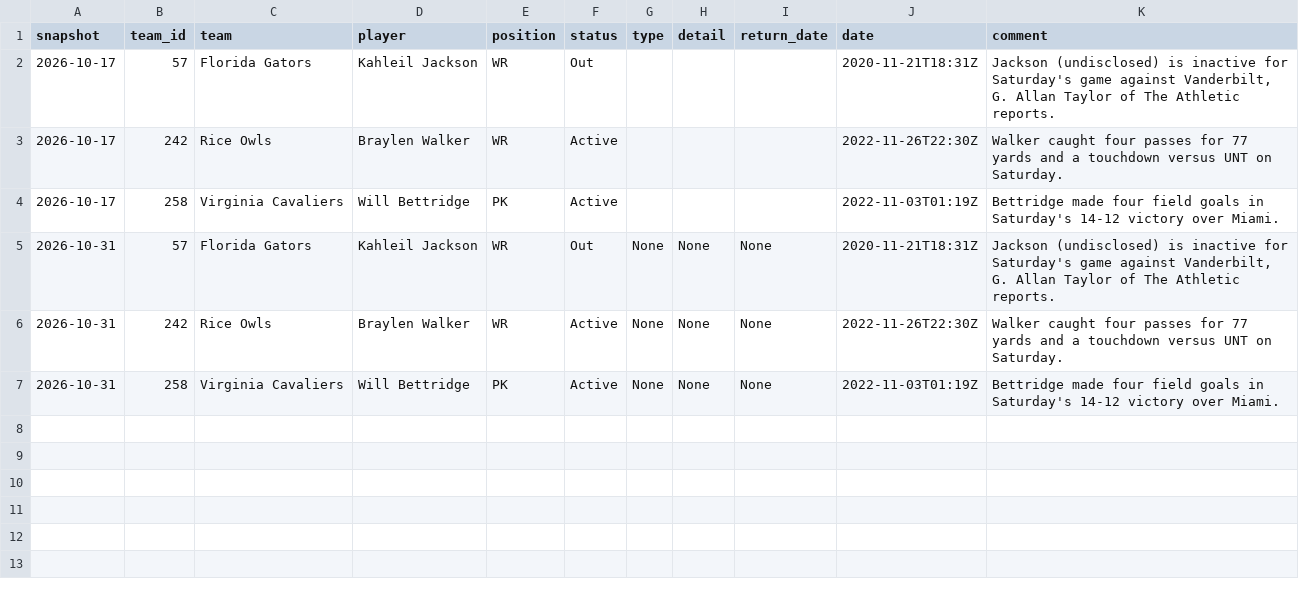
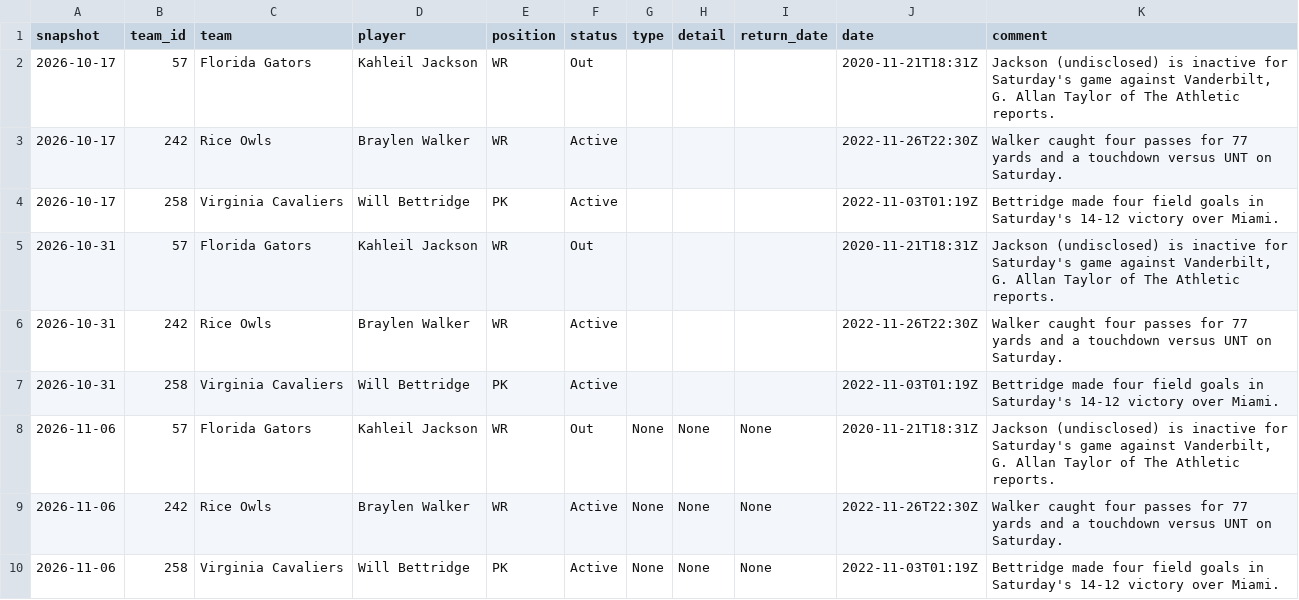
Before and after one commit to rudypospisil/college_football, a CSV file: data/injuries/injuries.csv, drawn as a sheet.

```diff
--- a/data/injuries/injuries.csv
+++ b/data/injuries/injuries.csv
@@ -4,4 +4,7 @@ snapshot,team_id,team,player,position,status,type,detail,return_date,date,commen
 2026-10-17,258,Virginia Cavaliers,Will Bettridge,PK,Active,,,,2022-11-03T01:19Z,Bettridge made four field goals in Saturday's 14-12 victory over Miami.
-2026-10-31,57,Florida Gators,Kahleil Jackson,WR,Out,None,None,None,2020-11-21T18:31Z,"Jackson (undisclosed) is inactive for Saturday's game against Vanderbilt, G. Allan Taylor of The Athletic reports."
-2026-10-31,242,Rice Owls,Braylen Walker,WR,Active,None,None,None,2022-11-26T22:30Z,Walker caught four passes for 77 yards and a touchdown versus UNT on Saturday.
-2026-10-31,258,Virginia Cavaliers,Will Bettridge,PK,Active,None,None,None,2022-11-03T01:19Z,Bettridge made four field goals in Saturday's 14-12 victory over Miami.
+2026-10-31,57,Florida Gators,Kahleil Jackson,WR,Out,,,,2020-11-21T18:31Z,"Jackson (undisclosed) is inactive for Saturday's game against Vanderbilt, G. Allan Taylor of The Athletic reports."
+2026-10-31,242,Rice Owls,Braylen Walker,WR,Active,,,,2022-11-26T22:30Z,Walker caught four passes for 77 yards and a touchdown versus UNT on Saturday.
+2026-10-31,258,Virginia Cavaliers,Will Bettridge,PK,Active,,,,2022-11-03T01:19Z,Bettridge made four field goals in Saturday's 14-12 victory over Miami.
+2026-11-06,57,Florida Gators,Kahleil Jackson,WR,Out,None,None,None,2020-11-21T18:31Z,"Jackson (undisclosed) is inactive for Saturday's game against Vanderbilt, G. Allan Taylor of The Athletic reports."
+2026-11-06,242,Rice Owls,Braylen Walker,WR,Active,None,None,None,2022-11-26T22:30Z,Walker caught four passes for 77 yards and a touchdown versus UNT on Saturday.
+2026-11-06,258,Virginia Cavaliers,Will Bettridge,PK,Active,None,None,None,2022-11-03T01:19Z,Bettridge made four field goals in Saturday's 14-12 victory over Miami.
```
Also changed, not shown: 3 other files.
